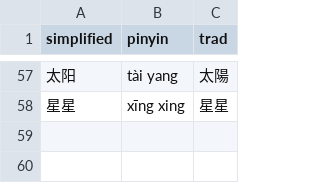
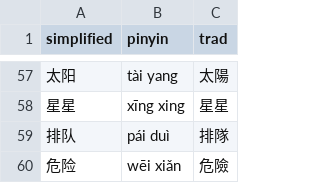
Before and after one commit to albert-yu/han-zi, a CSV file: phrases/common.csv, drawn as a sheet; only a part is shown, gaps mark what is left out.

Commit message:
add more phrases

```diff
--- a/phrases/common.csv
+++ b/phrases/common.csv
@@ -58 +58,3 @@ simplified,pinyin,trad
 星星,xīng xing,星星
+排队,pái duì,排隊
+危险,wēi xiǎn,危險
```
Also changed, not shown: phrases/getting-around.csv.
